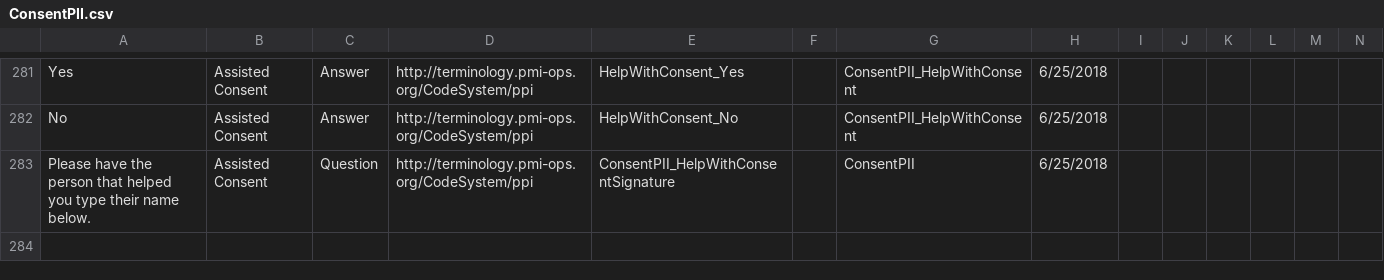
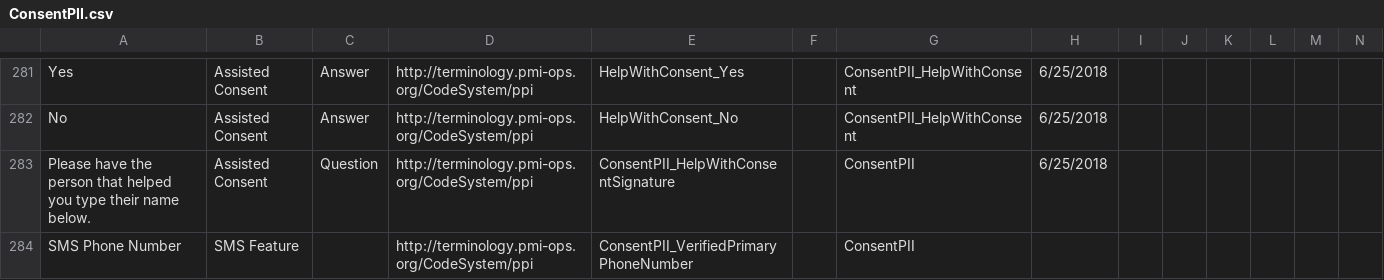
Before and after one commit to all-of-us-terminology/codebook-to-fhir, a CSV file: sheets/ConsentPII.csv, drawn as a sheet; only a part is shown, gaps mark what is left out; rows hold the shown columns only; the diff names each change by its address in the sheet, - before the commit and + after, or states it on an @@ line.

```diff
--- a/sheets/ConsentPII.csv
+++ b/sheets/ConsentPII.csv
+row 284: SMS Phone Number | SMS Feature |  | http://terminology.pmi-ops.org/CodeSystem/ppi | ConsentPII_VerifiedPrimaryPhoneNumber |  | ConsentPII
```
Also changed, not shown: sheets/FamilyHistory.csv, 6 other files.
